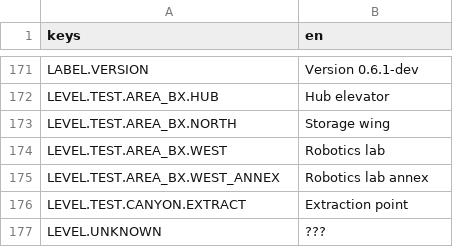
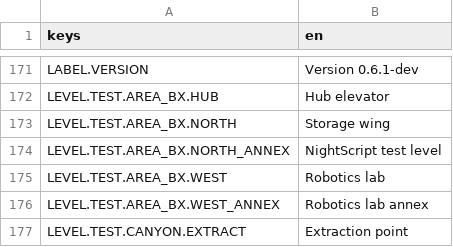
Before and after one commit to krobbi/coldest-night, a CSV file: src/assets/translations/text.csv, drawn as a sheet; only a part is shown, gaps mark what is left out; the shorter side is filled out with more unchanged rows; the diff names each change by its address in the sheet, - before the commit and + after, or states it on an @@ line.

Commit message:
NightScript Version 2: code generation
Add IR code generation to NightScript compiler.
Add bytecode generation to NightScript compiler.
Add version 2 hint to NightScript compiler proxy.
Simplify NightScript compiler test scene.
Add release and debug appearance conditions to laser walls.
Add debug-only north annex level.
Add test script to north annex level.

```diff
--- a/src/assets/translations/text.csv
+++ b/src/assets/translations/text.csv
+row 174: LEVEL.TEST.AREA_BX.NORTH_ANNEX | NightScript test level
```
Also changed, not shown: 16 other files.
